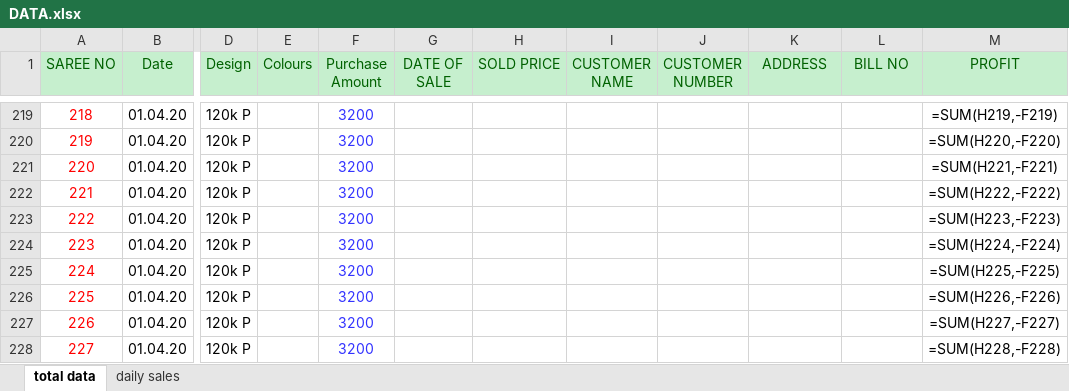
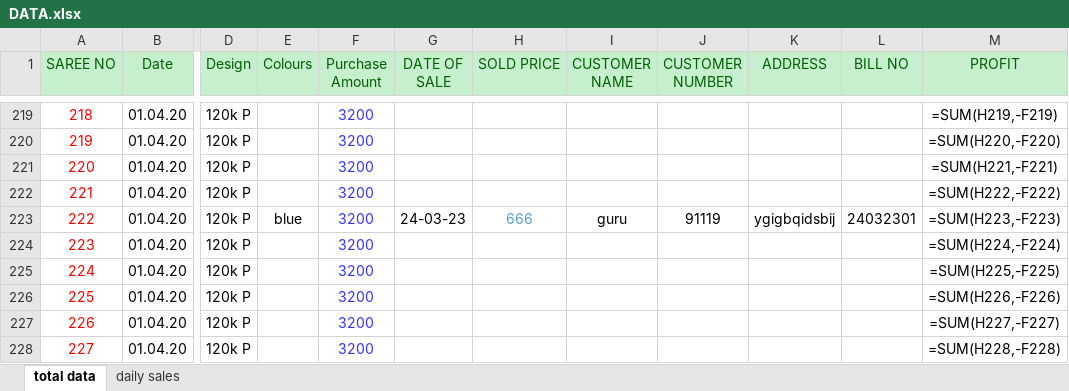
Before and after one commit to gru13/billingsoftware, an Excel workbook: DATA.xlsx, sheet total data, drawn as a sheet; only a part is shown, gaps mark what is left out; values as stored, in another font and other column widths than the file's, no borders; formulas without a stored value are shown as written; the diff names each change by its address in the sheet, - before the commit and + after, or states it on an @@ line.

```diff
--- a/DATA.xlsx (sheet total data)
+++ b/DATA.xlsx (sheet total data)
-E223 (Colours): (empty)
+E223 (Colours): blue
-G223 (DATE OF SALE): (empty)
+G223 (DATE OF SALE): 24-03-23
-H223 (SOLD PRICE): (empty)
+H223 (SOLD PRICE): 666
-I223 (CUSTOMER NAME): (empty)
+I223 (CUSTOMER NAME): guru
-J223 (CUSTOMER NUMBER): (empty)
+J223 (CUSTOMER NUMBER): 91119
-K223 (ADDRESS): (empty)
+K223 (ADDRESS): ygigbqidsbij
-L223 (BILL NO): (empty)
+L223 (BILL NO): 24032301
```
Also changed, not shown: sheet daily sales, SAREE DATABASE.xlsx, 2 other files.
